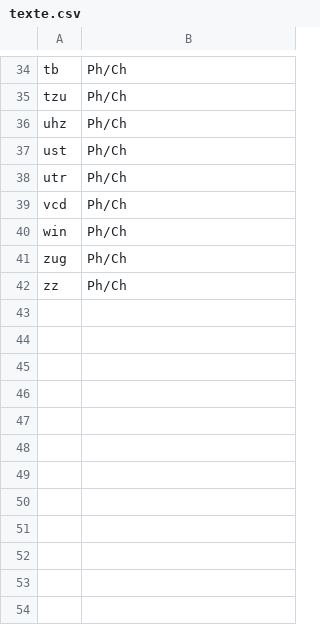
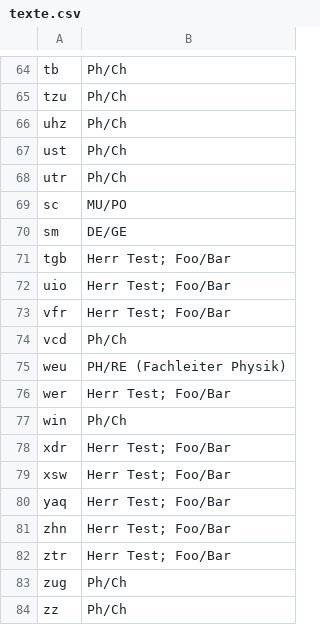
Before and after one commit to KGS-Rastede/fotowand, a CSV file: fotos/texte.csv, drawn as a sheet; only a part is shown, gaps mark what is left out; the diff covers the shown part only.

```diff
--- a/fotos/texte.csv
+++ b/fotos/texte.csv
@@ -38,4 +68,16 @@ ust, Ph/Ch
 utr, Ph/Ch
+sc,MU/PO
+sm,DE/GE
+tgb, Herr Test; Foo/Bar
+uio, Herr Test; Foo/Bar
+vfr, Herr Test; Foo/Bar
 vcd, Ph/Ch
+weu,PH/RE (Fachleiter Physik)
+wer, Herr Test; Foo/Bar
 win, Ph/Ch
+xdr, Herr Test; Foo/Bar
+xsw, Herr Test; Foo/Bar
+yaq, Herr Test; Foo/Bar
+zhn, Herr Test; Foo/Bar
+ztr, Herr Test; Foo/Bar
 zug, Ph/Ch
```
Also changed, not shown: 30 added rows and 7 edited cells elsewhere in this file.
